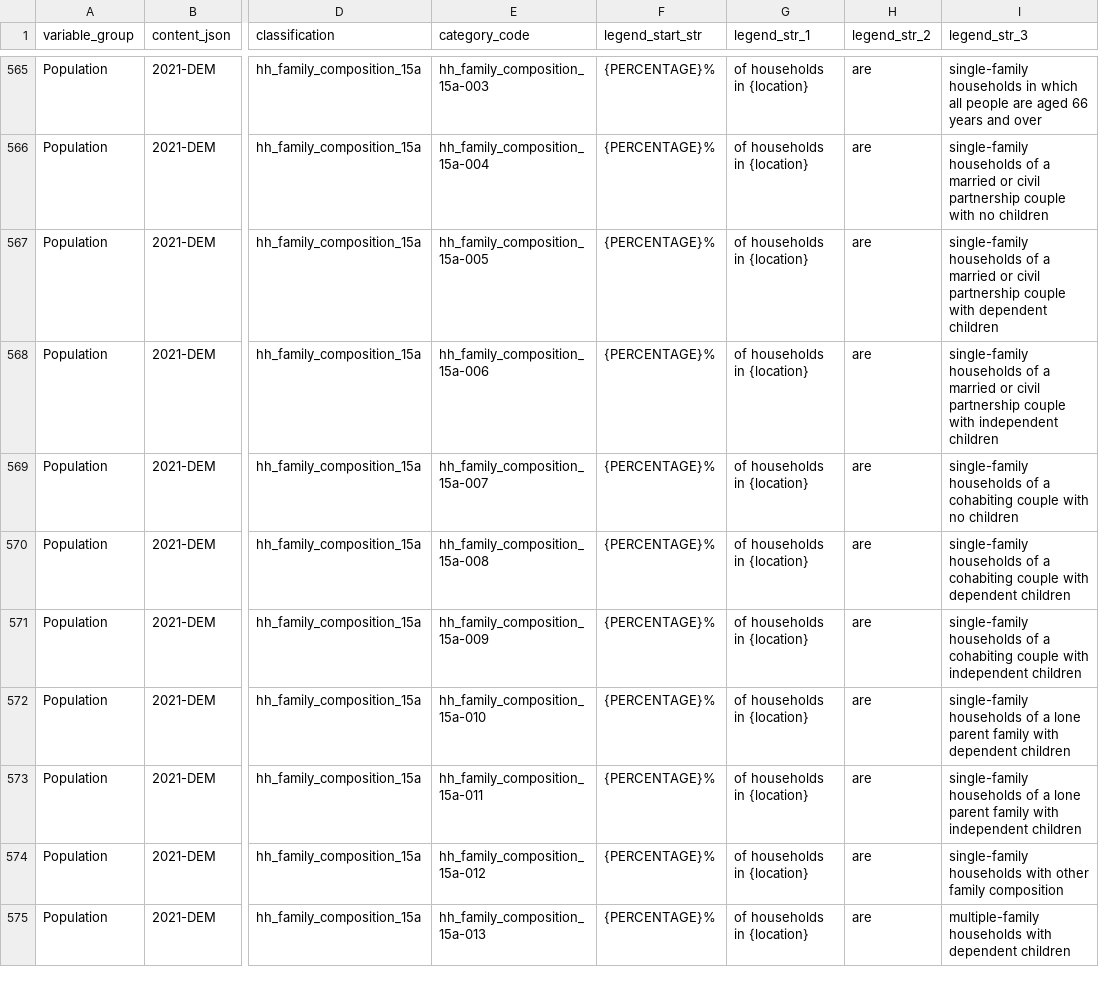
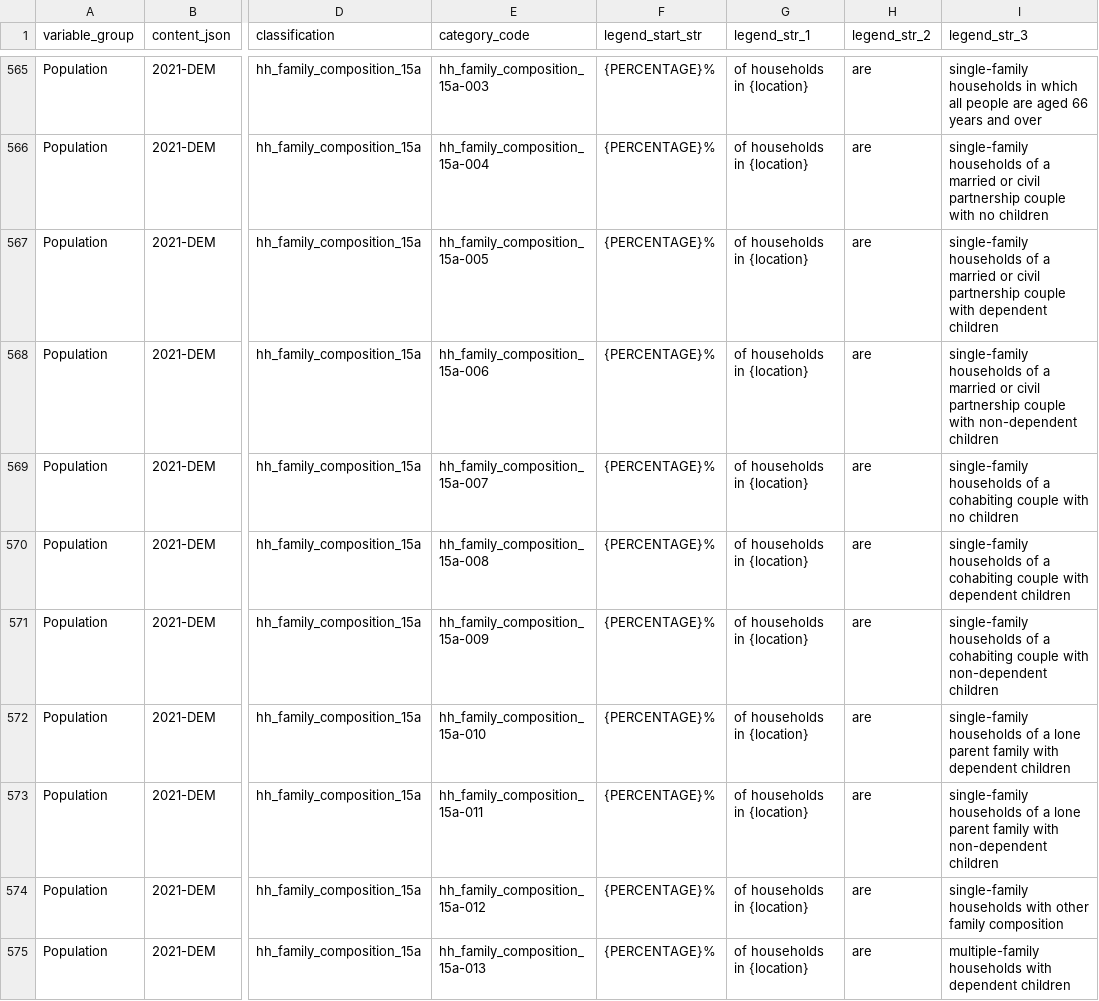
Before and after one commit to ONSdigital/dp-census-atlas, a CSV file: scripts/content/input_metadata_files/category_legend_strings.csv, drawn as a sheet; only a part is shown, gaps mark what is left out; the diff names each change by its address in the sheet, - before the commit and + after, or states it on an @@ line.

Commit message:
change independent to non-dependent in hh_composition legend strings

```diff
--- a/scripts/content/input_metadata_files/category_legend_strings.csv
+++ b/scripts/content/input_metadata_files/category_legend_strings.csv
-I568 (legend_str_3): …couple with independent children
+I568 (legend_str_3): …couple with non-dependent children
-I571 (legend_str_3): …couple with independent children
+I571 (legend_str_3): …couple with non-dependent children
-I573 (legend_str_3): …family with independent children
+I573 (legend_str_3): …family with non-dependent children
```
Also changed, not shown: 12 other files.
